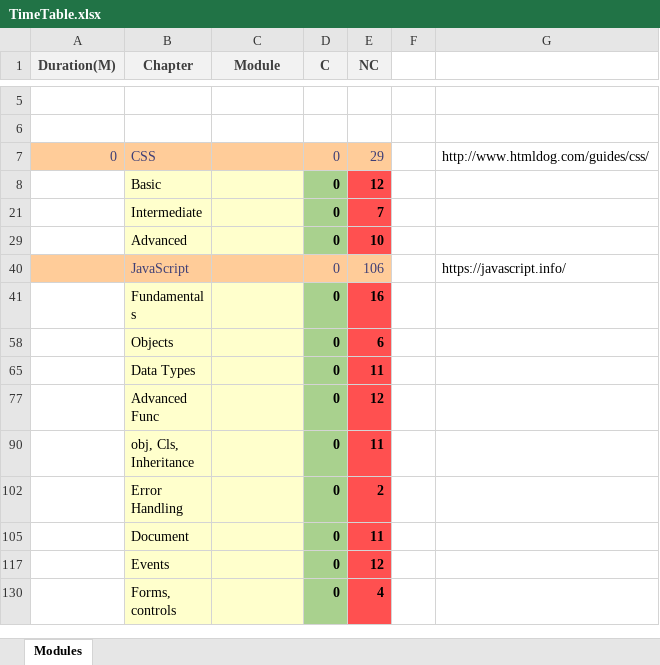
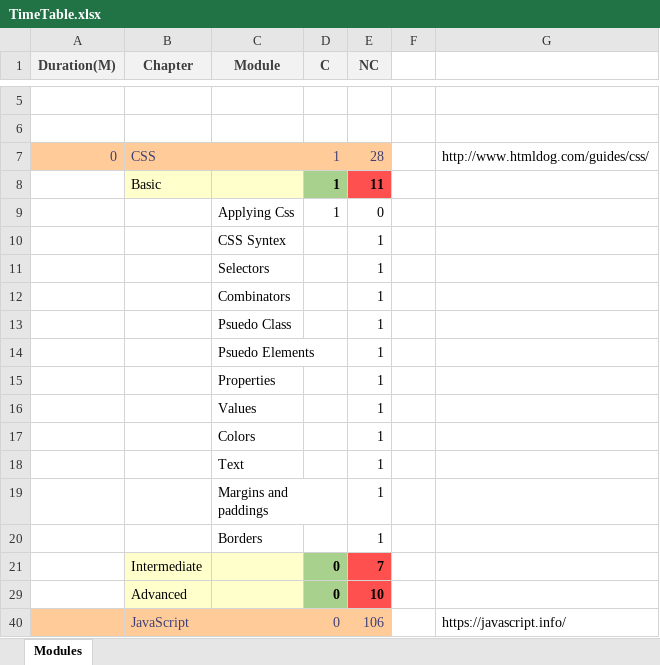
Before and after one commit to codeParane/ThusyStudies, an Excel workbook: TimeTable.xlsx, sheet Modules, drawn as a sheet; only a part is shown, gaps mark what is left out; the shorter side is filled out with more unchanged rows; values as stored, in another font and other column widths than the file's, no borders; removed rows and columns are numbered as before the commit, all else as after; the diff names each change by its address in the sheet, - before the commit and + after, or states it on an @@ line.

Commit message:
Changed TT by Thushy

```diff
--- a/TimeTable.xlsx (sheet Modules)
+++ b/TimeTable.xlsx (sheet Modules)
-D7 (C): 0
+D7 (C): 1
-E7 (NC): 29
+E7 (NC): 28
-row 8:  | Basic |  | 0 | 12
+row 8:  | Basic |  | 1 | 11
+row 9:  |  | Applying Css | 1 | 0
@@ row 10 unhidden:  |  | CSS Syntex |  | 1 @@
@@ row 11 unhidden:  |  | Selectors |  | 1 @@
@@ row 12 unhidden:  |  | Combinators |  | 1 @@
@@ row 13 unhidden:  |  | Psuedo Class |  | 1 @@
@@ row 14 unhidden:  |  | Psuedo Elements |  | 1 @@
@@ row 15 unhidden:  |  | Properties |  | 1 @@
@@ row 16 unhidden:  |  | Values |  | 1 @@
@@ row 17 unhidden:  |  | Colors |  | 1 @@
@@ row 18 unhidden:  |  | Text |  | 1 @@
@@ row 19 unhidden:  |  | Margins and paddings |  | 1 @@
@@ row 20 unhidden:  |  | Borders |  | 1 @@
```
